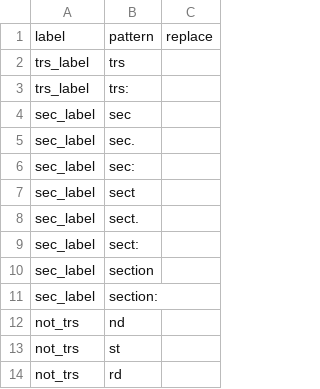
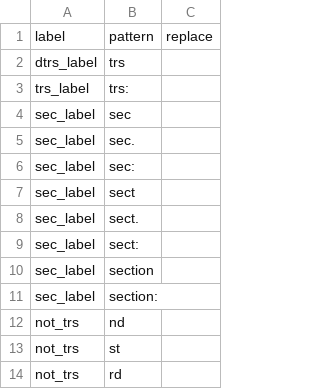
Before and after one commit to rafelafrance/traiter, a CSV file: traiter/pylib/rules/terms/trs_terms.csv, drawn as a sheet.

Commit message:
Revert "Add terms and allow custom trait fields"
This reverts commit a3cfa98d28a3adc223442ff7f5d02affe472da35.

```diff
--- a/traiter/pylib/rules/terms/trs_terms.csv
+++ b/traiter/pylib/rules/terms/trs_terms.csv
@@ -1,3 +1,3 @@
 label,pattern,replace
-trs_label,trs,
+dtrs_label,trs,
 trs_label,trs:,
```
Also changed, not shown: 4 other files.
